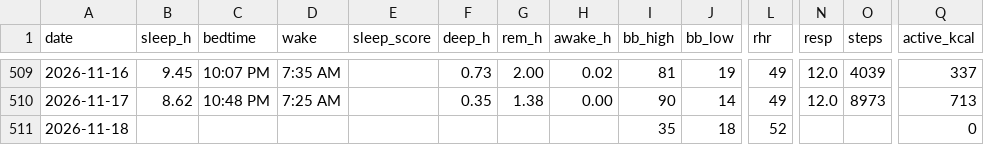
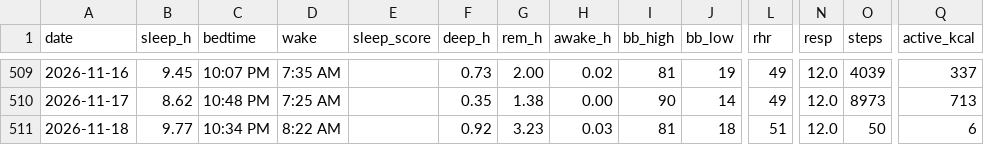
Before and after one commit to benthambulletin/benthambulletin.github.io, a CSV file: data/garmin-daily.csv, drawn as a sheet; only a part is shown, gaps mark what is left out; the diff names each change by its address in the sheet, - before the commit and + after, or states it on an @@ line.

```diff
--- a/data/garmin-daily.csv
+++ b/data/garmin-daily.csv
-B511 (sleep_h): (empty)
+B511 (sleep_h): 9.77
-C511 (bedtime): (empty)
+C511 (bedtime): 10:34 PM
-D511 (wake): (empty)
+D511 (wake): 8:22 AM
-F511 (deep_h): (empty)
+F511 (deep_h): 0.92
-G511 (rem_h): (empty)
+G511 (rem_h): 3.23
-H511 (awake_h): (empty)
+H511 (awake_h): 0.03
-I511 (bb_high): 35
+I511 (bb_high): 81
-L511 (rhr): 52
+L511 (rhr): 51
-N511 (resp): (empty)
+N511 (resp): 12.0
-O511 (steps): (empty)
+O511 (steps): 50
-Q511 (active_kcal): 0
+Q511 (active_kcal): 6
```
Also changed, not shown: 2 other files.
